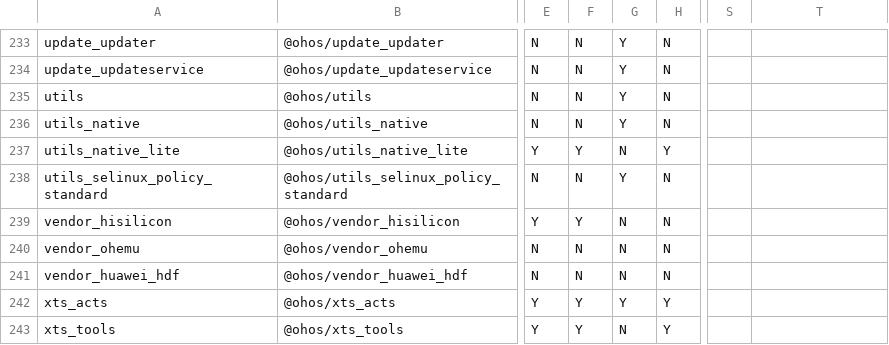
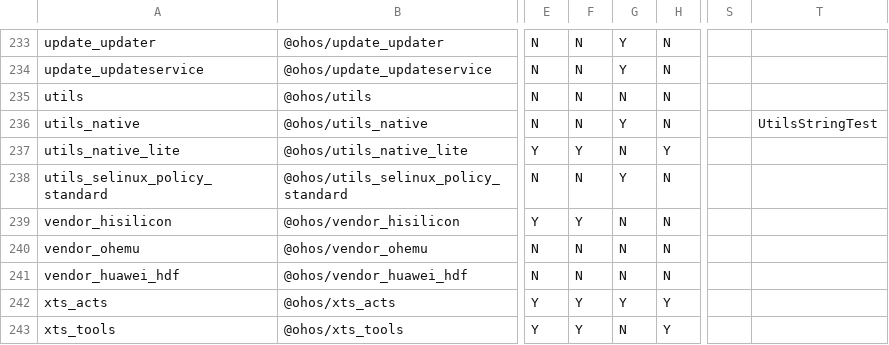
Before and after one commit to openharmony/manifest, a CSV file: matrix_product.csv, drawn as a sheet; only a part is shown, gaps mark what is left out; the diff names each change by its address in the sheet, - before the commit and + after, or states it on an @@ line.

Commit message:
add utils_native test to pipeline
Signed-off-by: hongtao <hongtao11@huawei.com>

```diff
--- a/matrix_product.csv
+++ b/matrix_product.csv
-G235: Y
+G235: N
-T236: (empty)
+T236: UtilsStringTest
```
